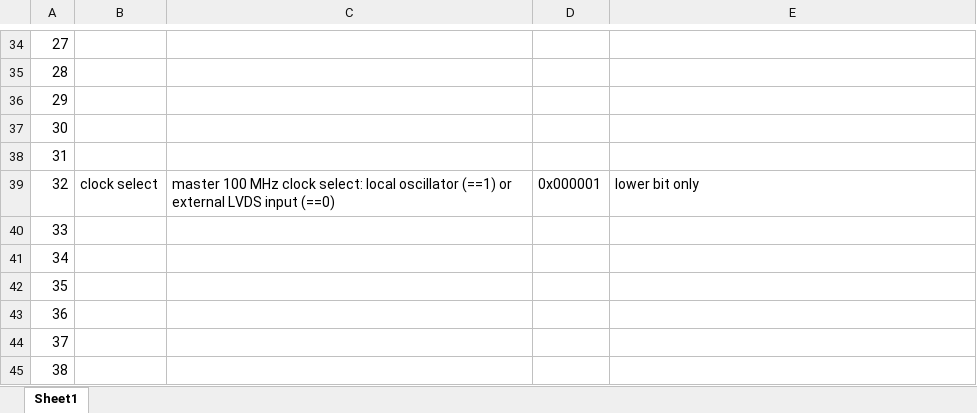
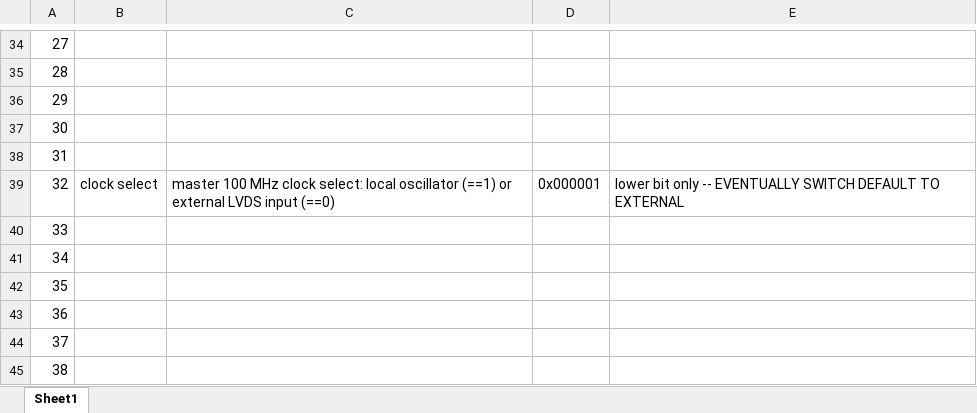
Before and after one commit to ejobe/firmware-phased-array, an Excel workbook: doc/firmware-register-map.xlsx, sheet Sheet1, drawn as a sheet; only a part is shown, gaps mark what is left out; values as stored, in another font and other column widths than the file's, no borders; the diff names each change by its address in the sheet, - before the commit and + after, or states it on an @@ line.

```diff
--- a/doc/firmware-register-map.xlsx (sheet Sheet1)
+++ b/doc/firmware-register-map.xlsx (sheet Sheet1)
-E39: lower bit only
+E39: lower bit only -- EVENTUALLY SWITCH DEFAULT TO EXTERNAL
```
Also changed, not shown: 4 other files.
